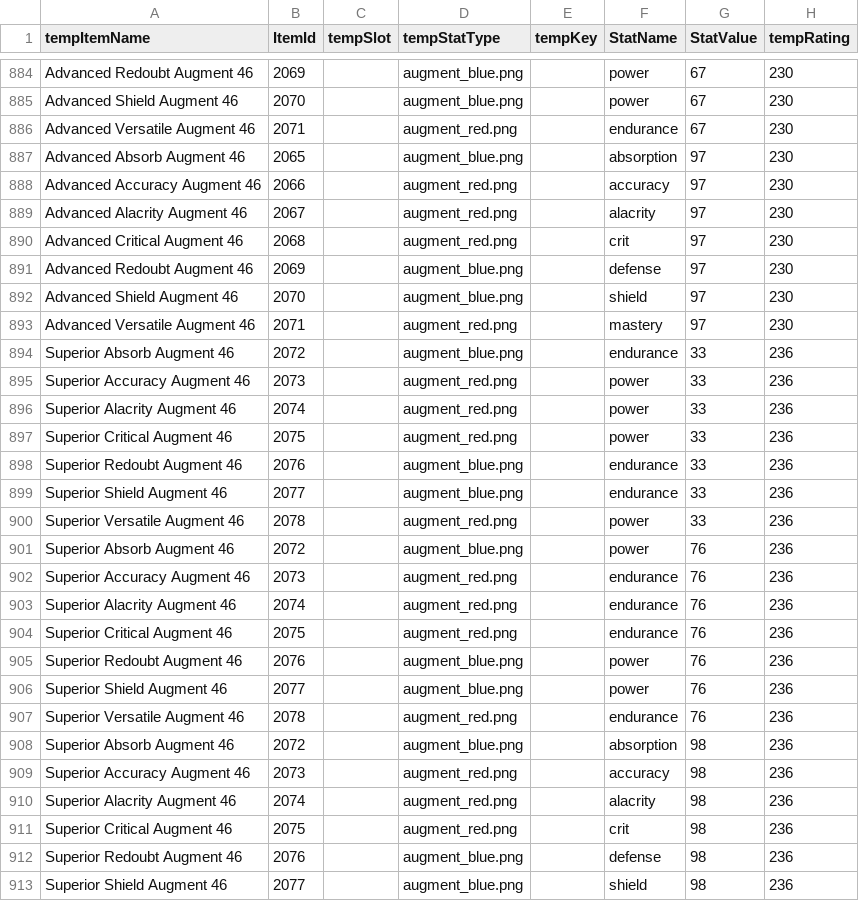
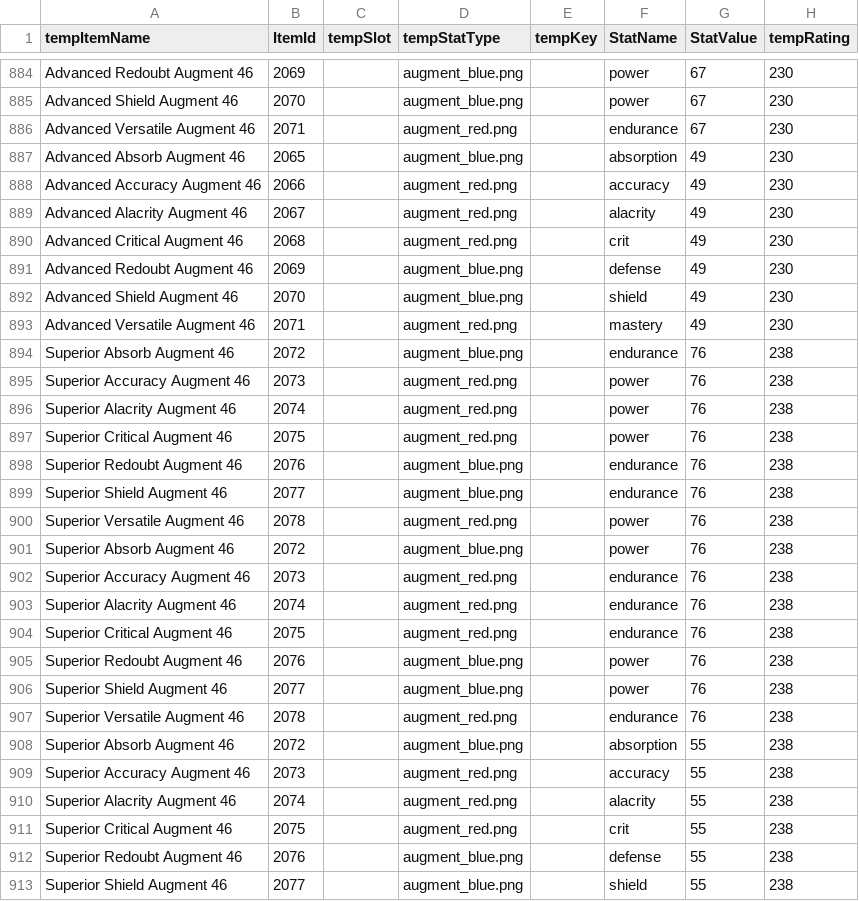
Before and after one commit to Miltios/swtor-charplanner, a CSV file: etc/dbTables/ItemStats.csv, drawn as a sheet; only a part is shown, gaps mark what is left out; the diff covers the shown part only.

Commit message:
Updated augment ratings/stats to new values on live 6.0

```diff
--- a/etc/dbTables/ItemStats.csv
+++ b/etc/dbTables/ItemStats.csv
@@ -886,28 +886,28 @@ Advanced Shield Augment 46,2070,,augment_blue.png,,power,67,230
 Advanced Versatile Augment 46,2071,,augment_red.png,,endurance,67,230
-Advanced Absorb Augment 46,2065,,augment_blue.png,,absorption,97,230
-Advanced Accuracy Augment 46,2066,,augment_red.png,,accuracy,97,230
-Advanced Alacrity Augment 46,2067,,augment_red.png,,alacrity,97,230
-Advanced Critical Augment 46,2068,,augment_red.png,,crit,97,230
-Advanced Redoubt Augment 46,2069,,augment_blue.png,,defense,97,230
-Advanced Shield Augment 46,2070,,augment_blue.png,,shield,97,230
-Advanced Versatile Augment 46,2071,,augment_red.png,,mastery,97,230
-Superior Absorb Augment 46,2072,,augment_blue.png,,endurance,33,236
-Superior Accuracy Augment 46,2073,,augment_red.png,,power,33,236
-Superior Alacrity Augment 46,2074,,augment_red.png,,power,33,236
-Superior Critical Augment 46,2075,,augment_red.png,,power,33,236
-Superior Redoubt Augment 46,2076,,augment_blue.png,,endurance,33,236
-Superior Shield Augment 46,2077,,augment_blue.png,,endurance,33,236
-Superior Versatile Augment 46,2078,,augment_red.png,,power,33,236
-Superior Absorb Augment 46,2072,,augment_blue.png,,power,76,236
-Superior Accuracy Augment 46,2073,,augment_red.png,,endurance,76,236
-Superior Alacrity Augment 46,2074,,augment_red.png,,endurance,76,236
-Superior Critical Augment 46,2075,,augment_red.png,,endurance,76,236
-Superior Redoubt Augment 46,2076,,augment_blue.png,,power,76,236
-Superior Shield Augment 46,2077,,augment_blue.png,,power,76,236
-Superior Versatile Augment 46,2078,,augment_red.png,,endurance,76,236
-Superior Absorb Augment 46,2072,,augment_blue.png,,absorption,98,236
-Superior Accuracy Augment 46,2073,,augment_red.png,,accuracy,98,236
-Superior Alacrity Augment 46,2074,,augment_red.png,,alacrity,98,236
-Superior Critical Augment 46,2075,,augment_red.png,,crit,98,236
-Superior Redoubt Augment 46,2076,,augment_blue.png,,defense,98,236
-Superior Shield Augment 46,2077,,augment_blue.png,,shield,98,236
+Advanced Absorb Augment 46,2065,,augment_blue.png,,absorption,49,230
+Advanced Accuracy Augment 46,2066,,augment_red.png,,accuracy,49,230
+Advanced Alacrity Augment 46,2067,,augment_red.png,,alacrity,49,230
+Advanced Critical Augment 46,2068,,augment_red.png,,crit,49,230
+Advanced Redoubt Augment 46,2069,,augment_blue.png,,defense,49,230
+Advanced Shield Augment 46,2070,,augment_blue.png,,shield,49,230
+Advanced Versatile Augment 46,2071,,augment_red.png,,mastery,49,230
+Superior Absorb Augment 46,2072,,augment_blue.png,,endurance,76,238
+Superior Accuracy Augment 46,2073,,augment_red.png,,power,76,238
+Superior Alacrity Augment 46,2074,,augment_red.png,,power,76,238
+Superior Critical Augment 46,2075,,augment_red.png,,power,76,238
+Superior Redoubt Augment 46,2076,,augment_blue.png,,endurance,76,238
+Superior Shield Augment 46,2077,,augment_blue.png,,endurance,76,238
+Superior Versatile Augment 46,2078,,augment_red.png,,power,76,238
+Superior Absorb Augment 46,2072,,augment_blue.png,,power,76,238
+Superior Accuracy Augment 46,2073,,augment_red.png,,endurance,76,238
+Superior Alacrity Augment 46,2074,,augment_red.png,,endurance,76,238
+Superior Critical Augment 46,2075,,augment_red.png,,endurance,76,238
+Superior Redoubt Augment 46,2076,,augment_blue.png,,power,76,238
+Superior Shield Augment 46,2077,,augment_blue.png,,power,76,238
+Superior Versatile Augment 46,2078,,augment_red.png,,endurance,76,238
+Superior Absorb Augment 46,2072,,augment_blue.png,,absorption,55,238
+Superior Accuracy Augment 46,2073,,augment_red.png,,accuracy,55,238
+Superior Alacrity Augment 46,2074,,augment_red.png,,alacrity,55,238
+Superior Critical Augment 46,2075,,augment_red.png,,crit,55,238
+Superior Redoubt Augment 46,2076,,augment_blue.png,,defense,55,238
+Superior Shield Augment 46,2077,,augment_blue.png,,shield,55,238
```
Also changed, not shown: 44 edited cells elsewhere in this file, 2 other files.
